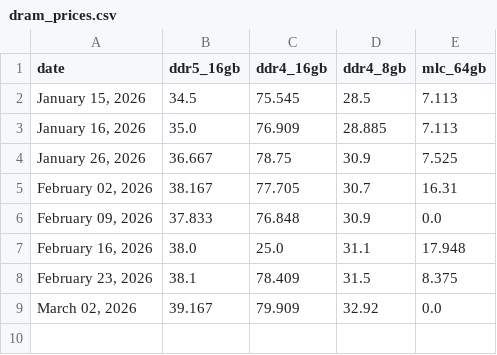
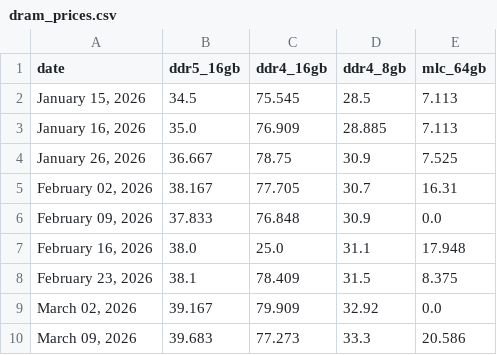
Before and after one commit to willk458-ui/Memory-Pricing, a CSV file: dram_prices.csv, drawn as a sheet.

```diff
--- a/dram_prices.csv
+++ b/dram_prices.csv
@@ -9 +9,2 @@ date,ddr5_16gb,ddr4_16gb,ddr4_8gb,mlc_64gb
 "March 02, 2026",39.167,79.909,32.92,0.0
+"March 09, 2026",39.683,77.273,33.3,20.586
```
